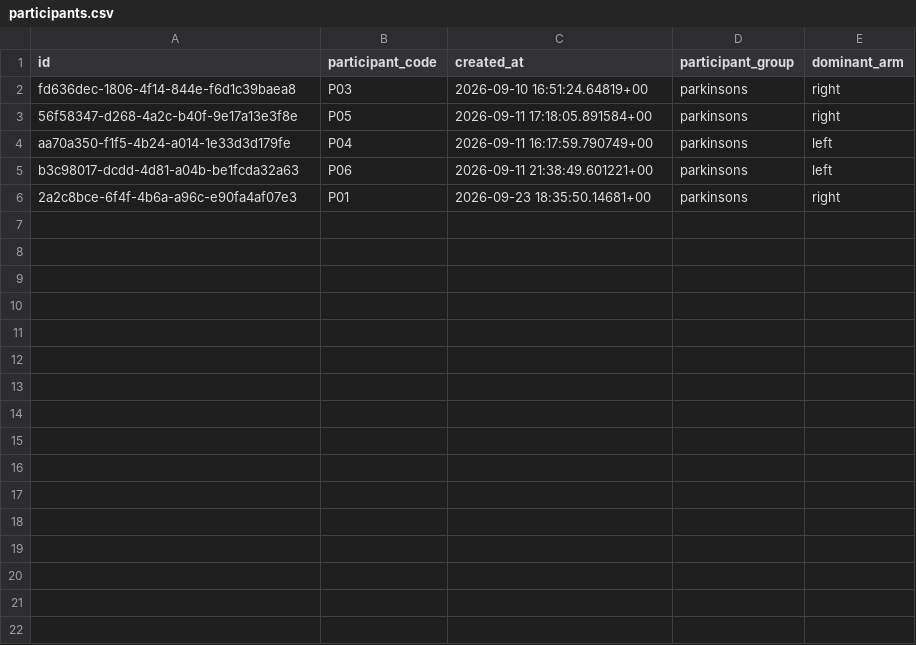
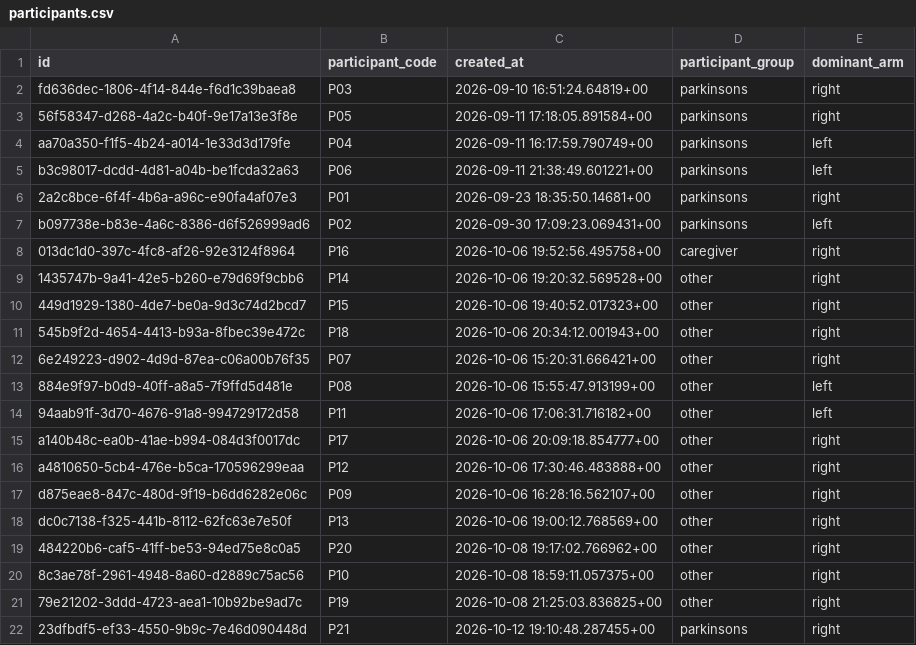
Before and after one commit to JanetIkhile/ResearchProject, a CSV file: analysis/data/participants.csv, drawn as a sheet; the diff names each change by its address in the sheet, - before the commit and + after, or states it on an @@ line.

```diff
--- a/analysis/data/participants.csv
+++ b/analysis/data/participants.csv
+row 7: b097738e-b83e-4a6c-8386-d6f526999ad6 | P02 | 2026-09-30 17:09:23.069431+00 | parkinsons | left
+row 8: 013dc1d0-397c-4fc8-af26-92e3124f8964 | P16 | 2026-10-06 19:52:56.495758+00 | caregiver | right
+row 9: 1435747b-9a41-42e5-b260-e79d69f9cbb6 | P14 | 2026-10-06 19:20:32.569528+00 | other | right
+row 10: 449d1929-1380-4de7-be0a-9d3c74d2bcd7 | P15 | 2026-10-06 19:40:52.017323+00 | other | right
+row 11: 545b9f2d-4654-4413-b93a-8fbec39e472c | P18 | 2026-10-06 20:34:12.001943+00 | other | right
+row 12: 6e249223-d902-4d9d-87ea-c06a00b76f35 | P07 | 2026-10-06 15:20:31.666421+00 | other | right
+row 13: 884e9f97-b0d9-40ff-a8a5-7f9ffd5d481e | P08 | 2026-10-06 15:55:47.913199+00 | other | left
+row 14: 94aab91f-3d70-4676-91a8-994729172d58 | P11 | 2026-10-06 17:06:31.716182+00 | other | left
+row 15: a140b48c-ea0b-41ae-b994-084d3f0017dc | P17 | 2026-10-06 20:09:18.854777+00 | other | right
+row 16: a4810650-5cb4-476e-b5ca-170596299eaa | P12 | 2026-10-06 17:30:46.483888+00 | other | right
+row 17: d875eae8-847c-480d-9f19-b6dd6282e06c | P09 | 2026-10-06 16:28:16.562107+00 | other | right
+row 18: dc0c7138-f325-441b-8112-62fc63e7e50f | P13 | 2026-10-06 19:00:12.768569+00 | other | right
+row 19: 484220b6-caf5-41ff-be53-94ed75e8c0a5 | P20 | 2026-10-08 19:17:02.766962+00 | other | right
+row 20: 8c3ae78f-2961-4948-8a60-d2889c75ac56 | P10 | 2026-10-08 18:59:11.057375+00 | other | right
+row 21: 79e21202-3ddd-4723-aea1-10b92be9ad7c | P19 | 2026-10-08 21:25:03.836825+00 | other | right
+row 22: 23dfbdf5-ef33-4550-9b9c-7e46d090448d | P21 | 2026-10-12 19:10:48.287455+00 | parkinsons | right
```
Also changed, not shown: analysis/data/sessions.csv, 10 other files.
